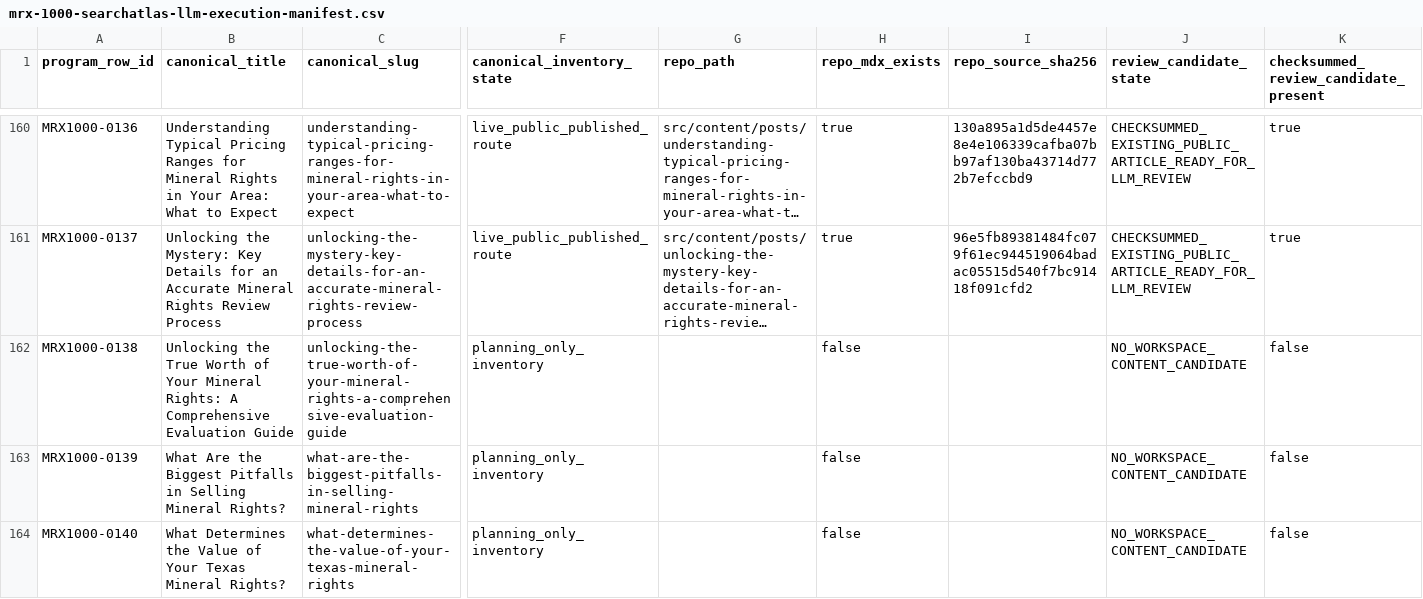
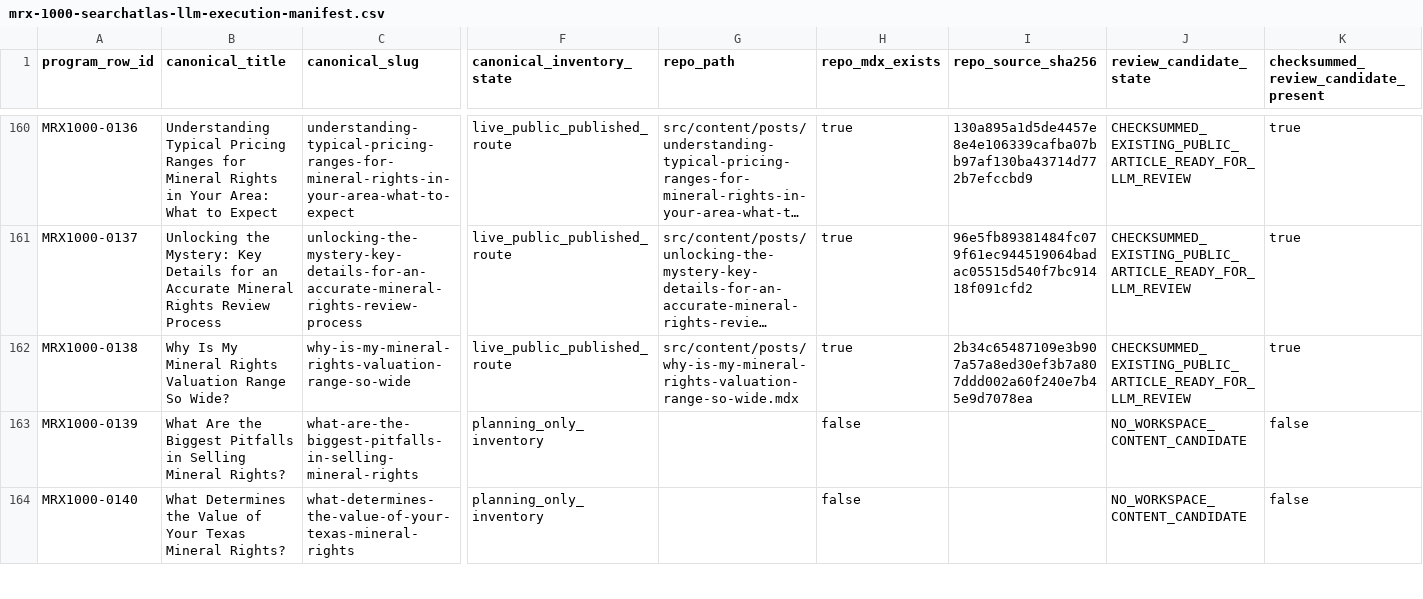
Before and after one commit to underwriter-MXC/mrx, a CSV file: config/mrx-1000-searchatlas-llm-execution-manifest.csv, drawn as a sheet; only a part is shown, gaps mark what is left out; long unchanged cells end in …; the diff covers the shown part only; the diff names each change by its address in the sheet, - before the commit and + after, or states it on an @@ line.

Commit message:
Publish MRX1000 Article 138 valuation range width

```diff
--- a/config/mrx-1000-searchatlas-llm-execution-manifest.csv
+++ b/config/mrx-1000-searchatlas-llm-execution-manifest.csv
-B162 (canonical_title): Unlocking the True Worth of Your Mineral Rights: A Comprehensive Evaluation Guide
+B162 (canonical_title): Why Is My Mineral Rights Valuation Range So Wide?
-C162 (canonical_slug): unlocking-the-true-worth-of-your-mineral-rights-a-comprehensive-evaluation-guide
+C162 (canonical_slug): why-is-my-mineral-rights-valuation-range-so-wide
-F162 (canonical_inventory_state): planning_only_inventory
+F162 (canonical_inventory_state): live_public_published_route
-G162 (repo_path): (empty)
+G162 (repo_path): src/content/posts/why-is-my-mineral-rights-valuation-range-so-wide.mdx
-H162 (repo_mdx_exists): false
+H162 (repo_mdx_exists): true
-I162 (repo_source_sha256): (empty)
+I162 (repo_source_sha256): 2b34c65487109e3b907a57a8ed30ef3b7a807ddd002a60f240e7b45e9d7078ea
-J162 (review_candidate_state): NO_WORKSPACE_CONTENT_CANDIDATE
+J162 (review_candidate_state): CHECKSUMMED_EXISTING_PUBLIC_ARTICLE_READY_FOR_LLM_REVIEW
-K162: false
+K162: true
```
Also changed, not shown: 9 edited cells elsewhere in this file, 23 other files.
